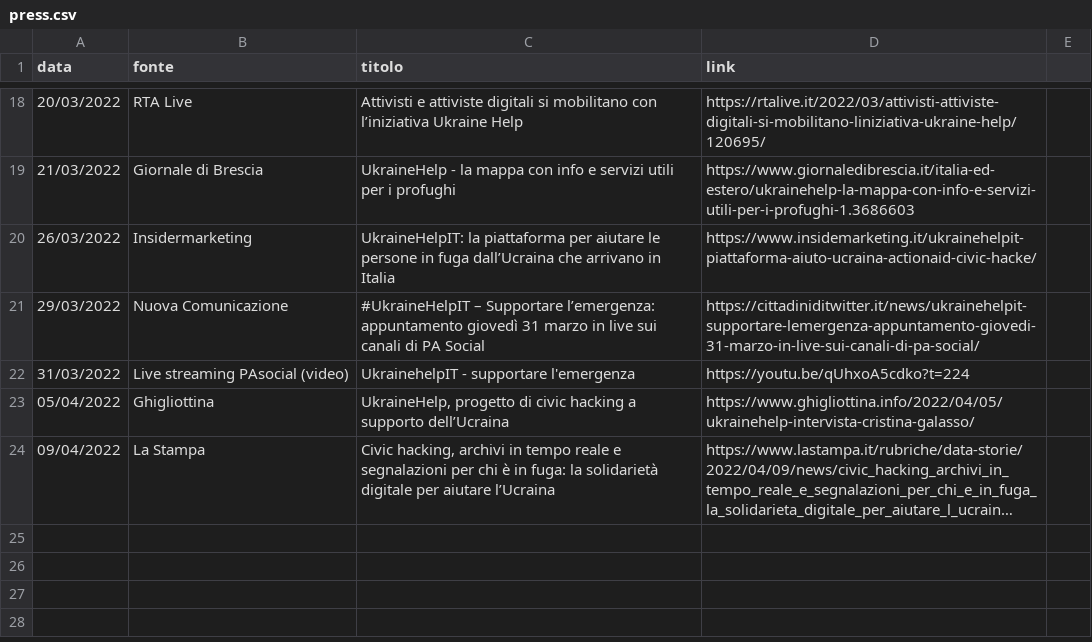
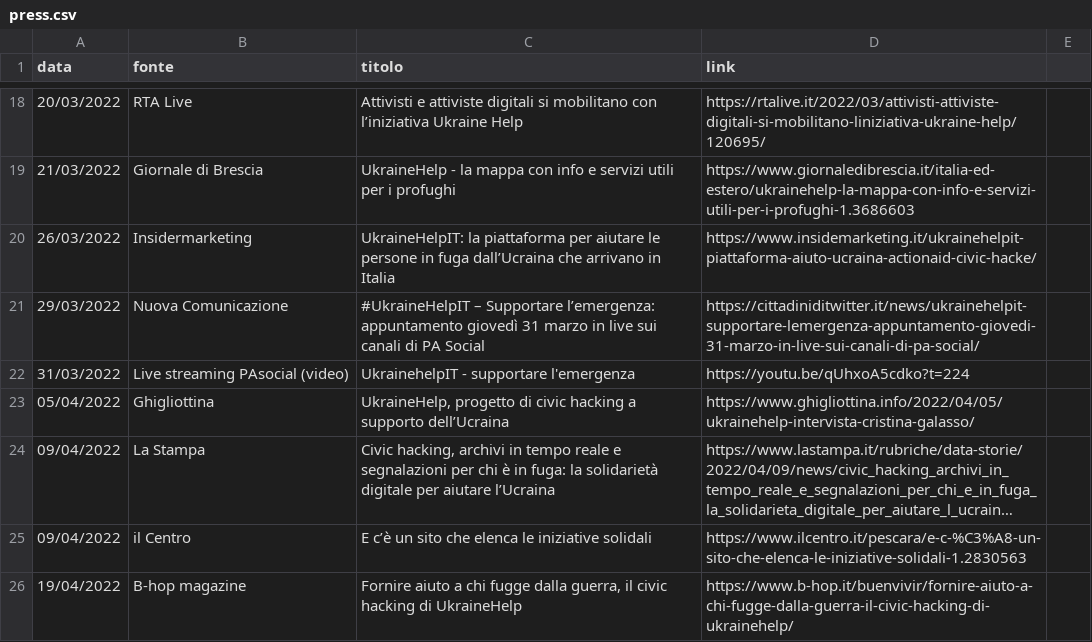
Before and after one commit to emergenzeHack/ukrainehelp.emergenzehack.info, a CSV file: _data/press.csv, drawn as a sheet; only a part is shown, gaps mark what is left out; long unchanged cells end in …; the diff names each change by its address in the sheet, - before the commit and + after, or states it on an @@ line.

Commit message:
Update press.csv (#132)
* Update press.csv

* Update press.csv

```diff
--- a/_data/press.csv
+++ b/_data/press.csv
+row 25: 09/04/2022 | il Centro | E c’è un sito che elenca le iniziative solidali | https://www.ilcentro.it/pescara/e-c-%C3%A8-un-sito-che-elenca-le-iniziative-solidali-1.2830563
+row 26: 19/04/2022 | B-hop magazine | Fornire aiuto a chi fugge dalla guerra, il civic hacking di UkraineHelp | https://www.b-hop.it/buenvivir/fornire-aiuto-a-chi-fugge-dalla-guerra-il-civic-hacking-di-ukrainehelp/
```
